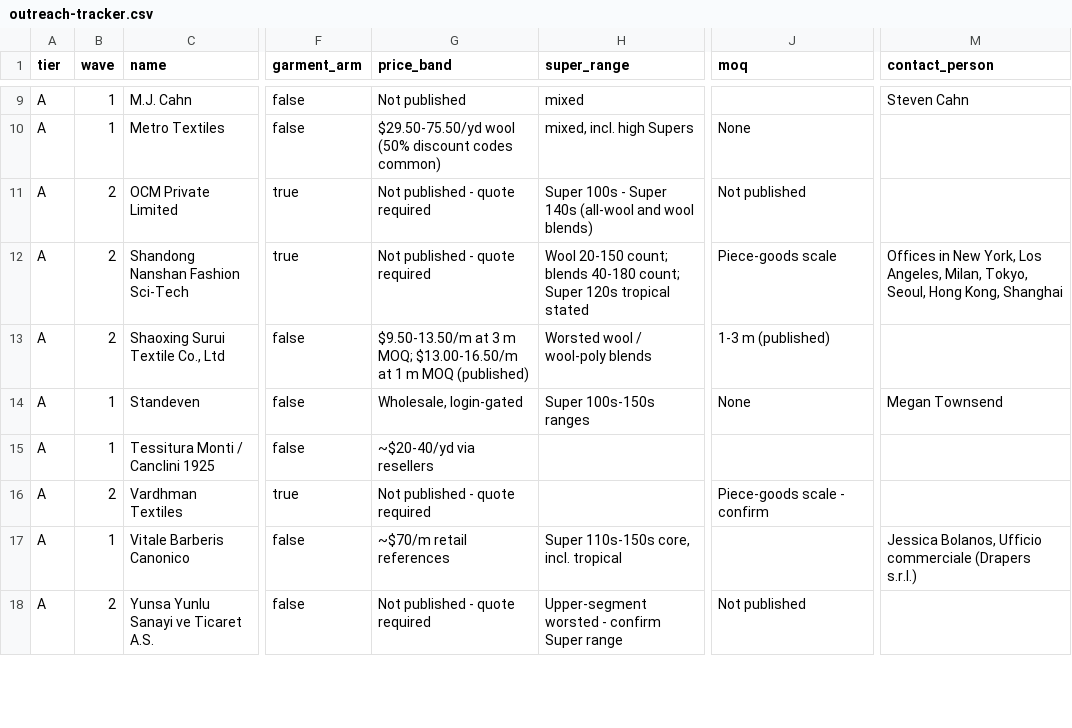
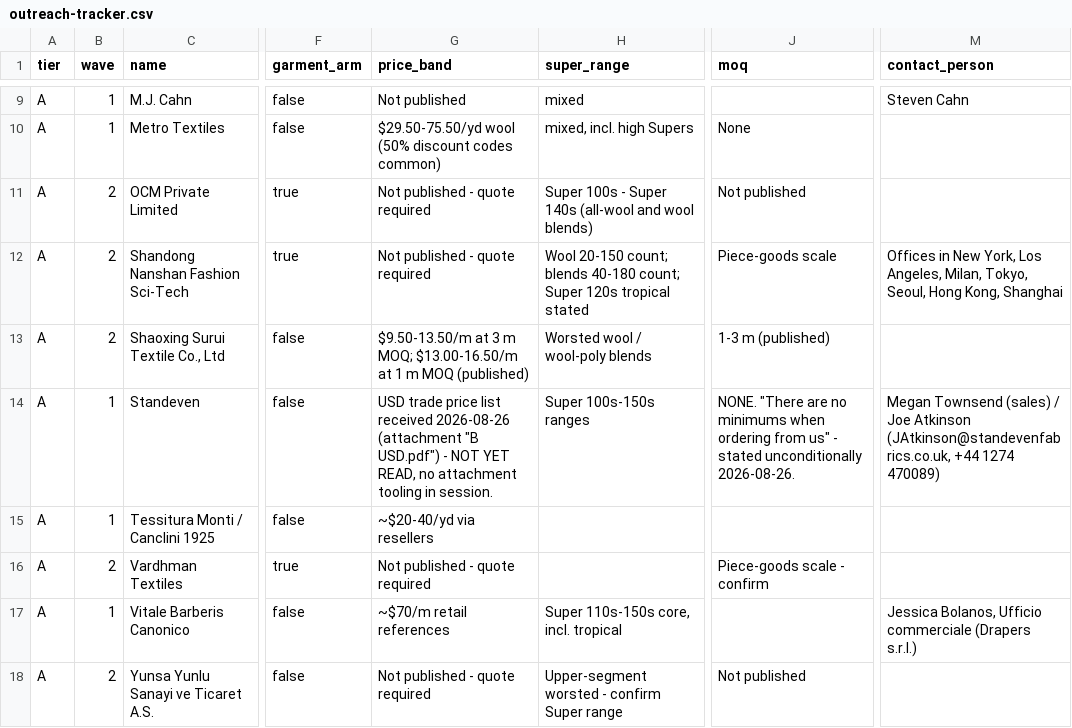
Before and after one commit to chasestanley91-gif/Blessed-Dressed, a CSV file: sourcing/outreach-tracker.csv, drawn as a sheet; only a part is shown, gaps mark what is left out; the diff names each change by its address in the sheet, - before the commit and + after, or states it on an @@ line.

```diff
--- a/sourcing/outreach-tracker.csv
+++ b/sourcing/outreach-tracker.csv
-G14 (price_band): Wholesale, login-gated
+G14 (price_band): USD trade price list received 2026-08-26 (attachment "B USD.pdf") - NOT YET READ, no attachment tooling in session.
-J14 (moq): None
+J14 (moq): NONE. "There are no minimums when ordering from us" - stated unconditionally 2026-08-26.
-M14 (contact_person): Megan Townsend
+M14 (contact_person): Megan Townsend (sales) / Joe Atkinson (JAtkinson@standevenfabrics.co.uk, +44 1274 470089)
```
Also changed, not shown: 2 other files.
